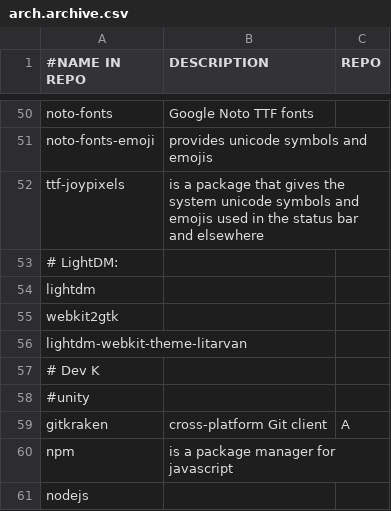
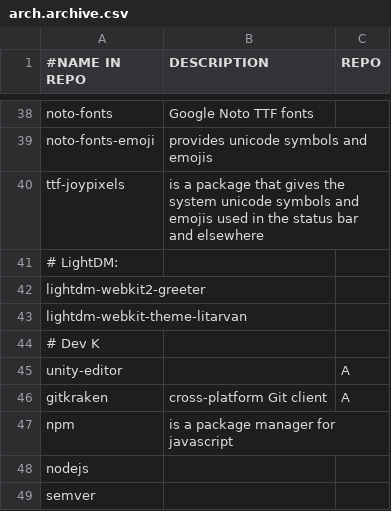
Before and after one commit to ispanos/anergos, a CSV file: programs/arch.archive.csv, drawn as a sheet; only a part is shown, gaps mark what is left out; the shorter side is filled out with more unchanged rows; the diff covers the shown part only.

```diff
--- a/programs/arch.archive.csv
+++ b/programs/arch.archive.csv
@@ -53,7 +41,6 @@ ttf-joypixels,is a package that gives the system unicode symbols and emojis used
 # LightDM:,,
-lightdm,,
-webkit2gtk,,
+lightdm-webkit2-greeter,,
 lightdm-webkit-theme-litarvan,,
 # Dev K,,
-#unity,,
+unity-editor,,A
 gitkraken,cross-platform Git client,A
```
Also changed, not shown: 11 removed rows, 1 moved row and 2 edited cells elsewhere in this file.
